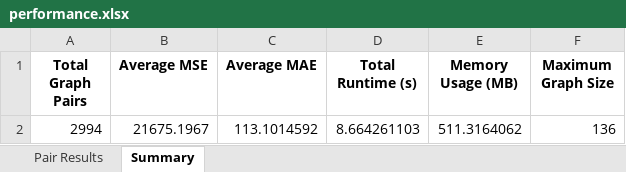
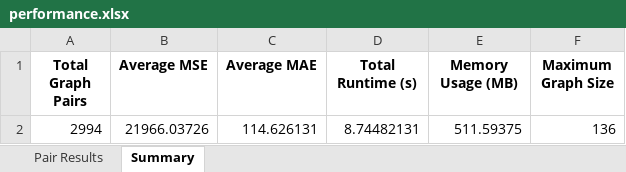
Before and after one commit to michaelflppv/ged-approximation, an Excel workbook: results/neural/IMDB-BINARY/performance.xlsx, sheet Summary, drawn as a sheet; values as stored, in another font and other column widths than the file's, no borders; the diff names each change by its address in the sheet, - before the commit and + after, or states it on an @@ line.

```diff
--- a/results/neural/IMDB-BINARY/performance.xlsx (sheet Summary)
+++ b/results/neural/IMDB-BINARY/performance.xlsx (sheet Summary)
-B2 (Average MSE): 21675.1967
+B2 (Average MSE): 21966.03726
-C2 (Average MAE): 113.1014592
+C2 (Average MAE): 114.626131
-D2 (Total Runtime (s)): 8.664261103
+D2 (Total Runtime (s)): 8.74482131
-E2 (Memory Usage (MB)): 511.3164062
+E2 (Memory Usage (MB)): 511.59375
```
Also changed, not shown: sheet Pair Results, 1 other file.
